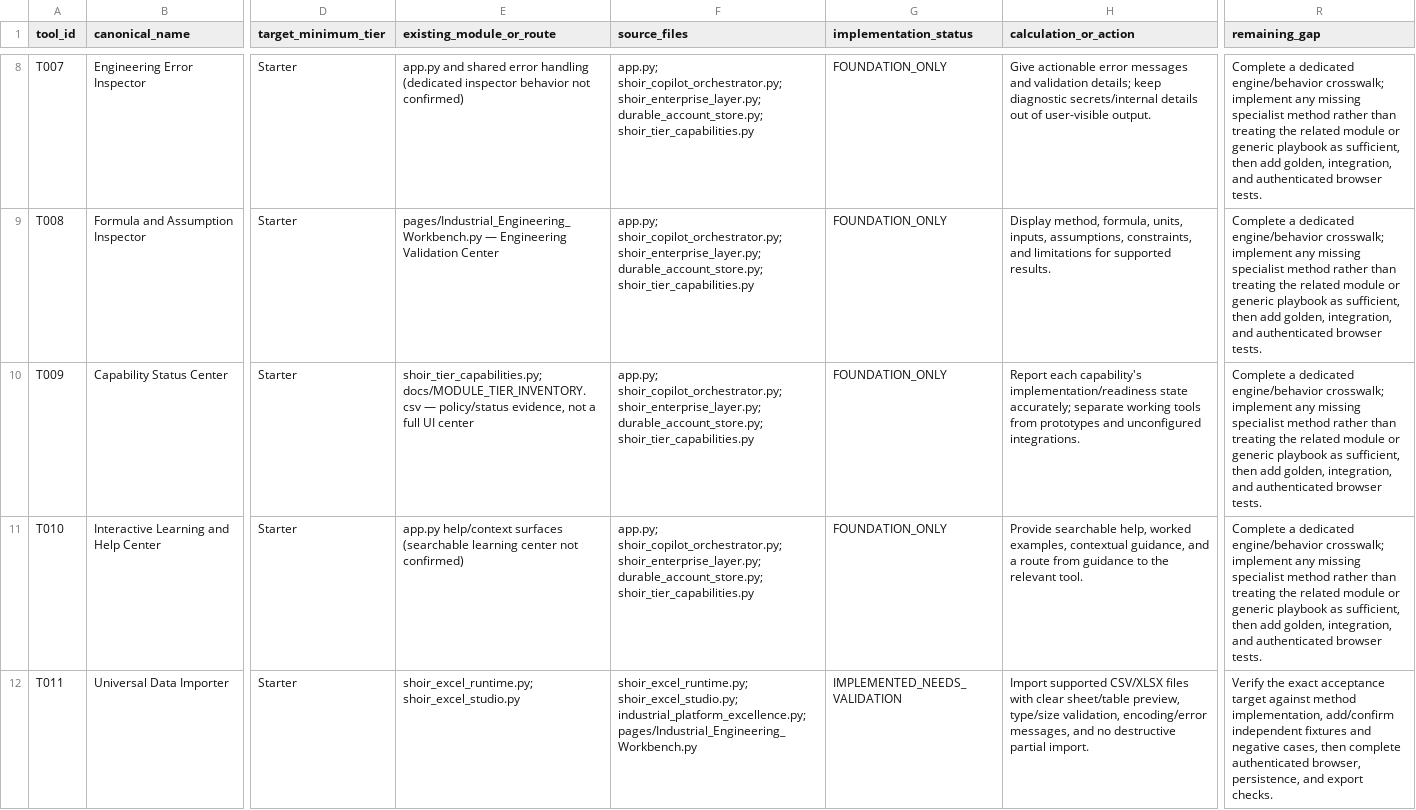
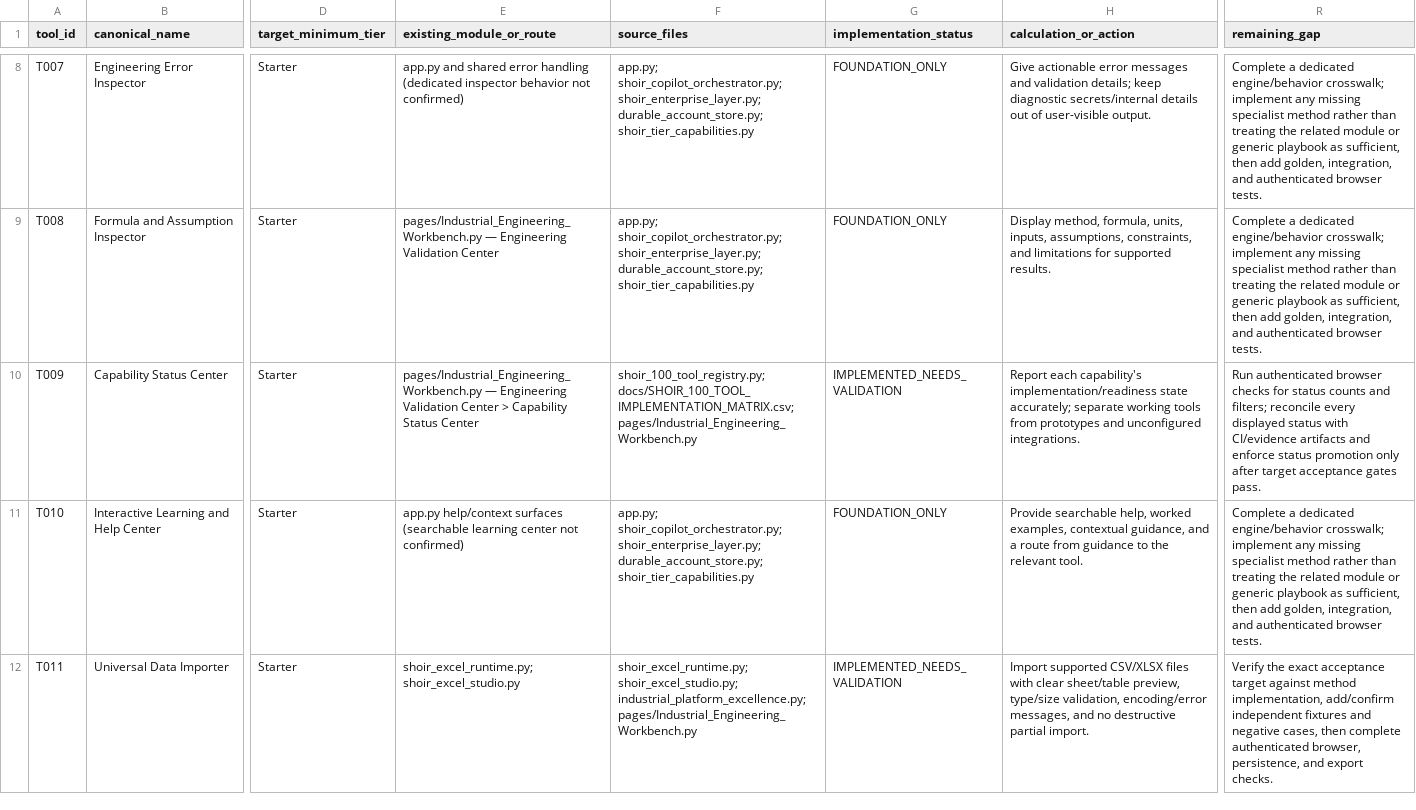
Before and after one commit to MSJ1708/shoir-ie, a CSV file: docs/SHOIR_100_TOOL_IMPLEMENTATION_MATRIX.csv, drawn as a sheet; only a part is shown, gaps mark what is left out; the diff names each change by its address in the sheet, - before the commit and + after, or states it on an @@ line.

Commit message:
Update T009 matrix with capability status center UI

```diff
--- a/docs/SHOIR_100_TOOL_IMPLEMENTATION_MATRIX.csv
+++ b/docs/SHOIR_100_TOOL_IMPLEMENTATION_MATRIX.csv
-E10 (existing_module_or_route): shoir_tier_capabilities.py; docs/MODULE_TIER_INVENTORY.csv — policy/status evidence, not a full UI center
+E10 (existing_module_or_route): pages/Industrial_Engineering_Workbench.py — Engineering Validation Center > Capability Status Center
-F10 (source_files): app.py; shoir_copilot_orchestrator.py; shoir_enterprise_layer.py; durable_account_store.py; shoir_tier_capabilities.py
+F10 (source_files): shoir_100_tool_registry.py; docs/SHOIR_100_TOOL_IMPLEMENTATION_MATRIX.csv; pages/Industrial_Engineering_Workbench.py
-G10 (implementation_status): FOUNDATION_ONLY
+G10 (implementation_status): IMPLEMENTED_NEEDS_VALIDATION
-R10 (remaining_gap): Complete a dedicated engine/behavior crosswalk; implement any missing specialist method rather than treating the related module or generic playbook as sufficient, then add golden, integration, and authenticated browser tests.
+R10 (remaining_gap): Run authenticated browser checks for status counts and filters; reconcile every displayed status with CI/evidence artifacts and enforce status promotion only after target acceptance gates pass.
```
